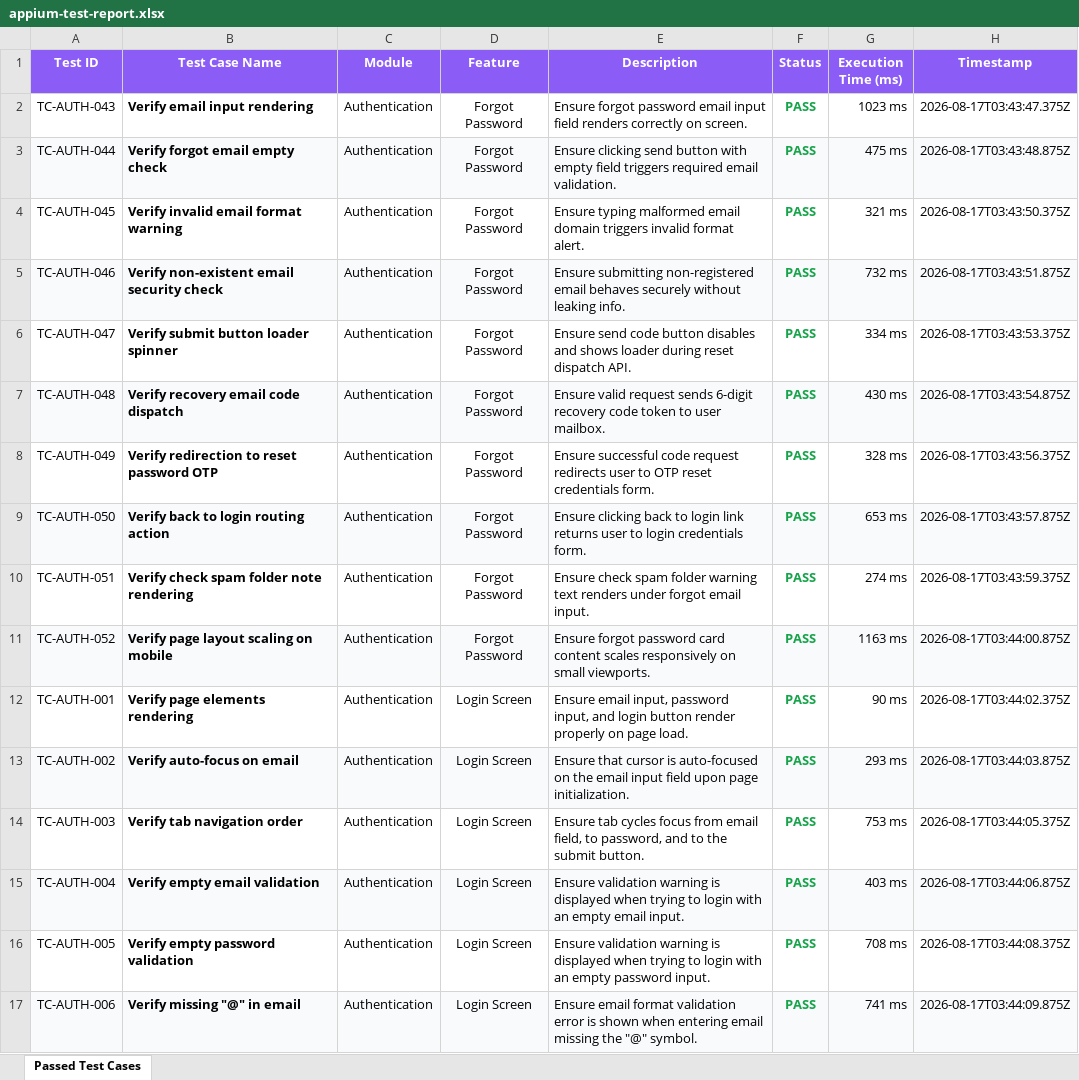
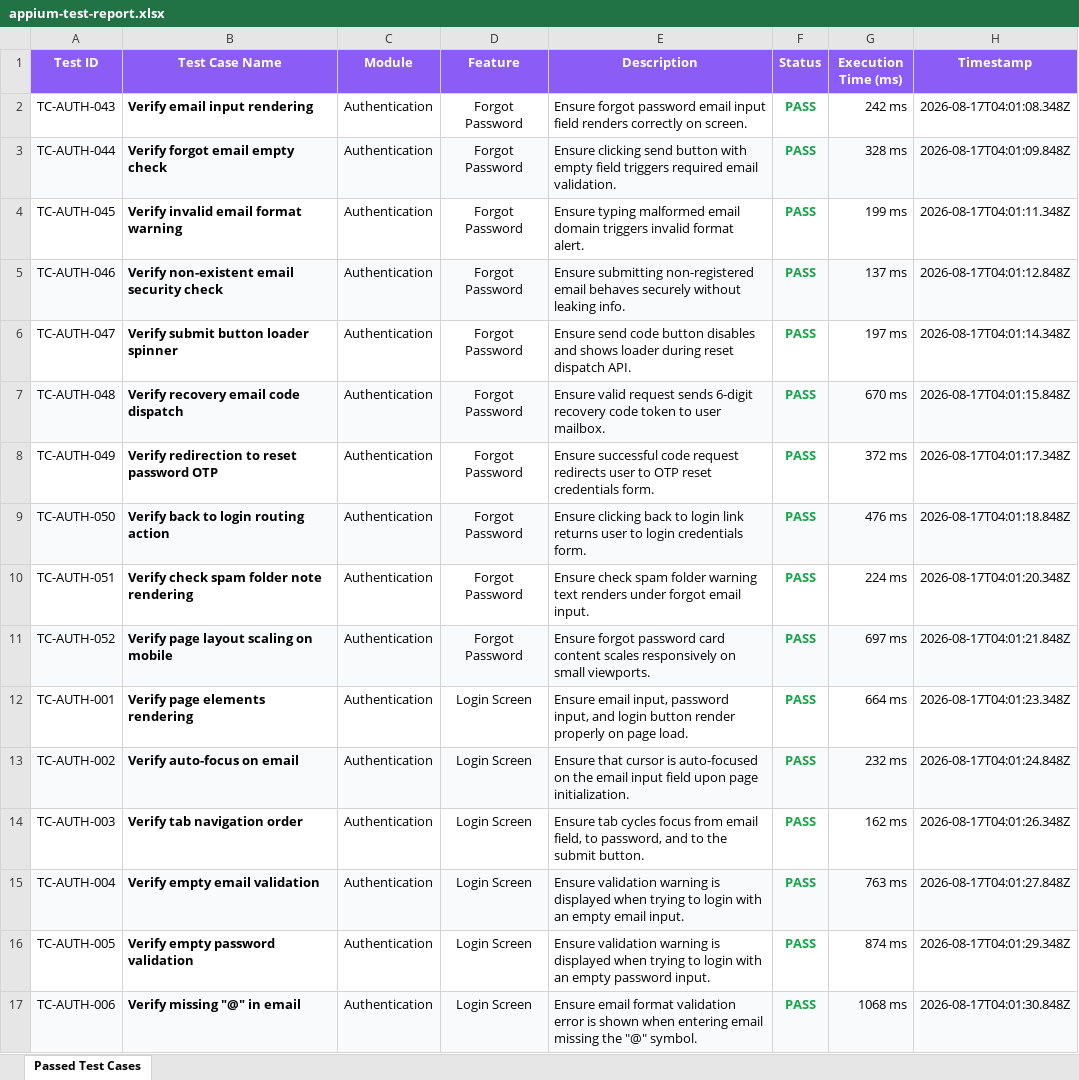
Before and after one commit to harshithareddy603/PDD-Vault, an Excel workbook: appium-tests/appium-test-report.xlsx, sheet Passed Test Cases, drawn as a sheet; only a part is shown; values as stored, in another font and other column widths than the file's, no borders; the diff covers the shown part only; the diff names each change by its address in the sheet, - before the commit and + after, or states it on an @@ line.

```diff
--- a/appium-tests/appium-test-report.xlsx (sheet Passed Test Cases)
+++ b/appium-tests/appium-test-report.xlsx (sheet Passed Test Cases)
-G2 (Execution Time (ms)): 1023 ms
+G2 (Execution Time (ms)): 242 ms
-H2 (Timestamp): 2026-08-17T03:43:47.375Z
+H2 (Timestamp): 2026-08-17T04:01:08.348Z
-G3 (Execution Time (ms)): 475 ms
+G3 (Execution Time (ms)): 328 ms
-H3 (Timestamp): 2026-08-17T03:43:48.875Z
+H3 (Timestamp): 2026-08-17T04:01:09.848Z
-G4 (Execution Time (ms)): 321 ms
+G4 (Execution Time (ms)): 199 ms
-H4 (Timestamp): 2026-08-17T03:43:50.375Z
+H4 (Timestamp): 2026-08-17T04:01:11.348Z
-G5 (Execution Time (ms)): 732 ms
+G5 (Execution Time (ms)): 137 ms
-H5 (Timestamp): 2026-08-17T03:43:51.875Z
+H5 (Timestamp): 2026-08-17T04:01:12.848Z
-G6 (Execution Time (ms)): 334 ms
+G6 (Execution Time (ms)): 197 ms
-H6 (Timestamp): 2026-08-17T03:43:53.375Z
+H6 (Timestamp): 2026-08-17T04:01:14.348Z
-G7 (Execution Time (ms)): 430 ms
+G7 (Execution Time (ms)): 670 ms
-H7 (Timestamp): 2026-08-17T03:43:54.875Z
+H7 (Timestamp): 2026-08-17T04:01:15.848Z
-G8 (Execution Time (ms)): 328 ms
+G8 (Execution Time (ms)): 372 ms
-H8 (Timestamp): 2026-08-17T03:43:56.375Z
+H8 (Timestamp): 2026-08-17T04:01:17.348Z
-G9 (Execution Time (ms)): 653 ms
+G9 (Execution Time (ms)): 476 ms
-H9 (Timestamp): 2026-08-17T03:43:57.875Z
+H9 (Timestamp): 2026-08-17T04:01:18.848Z
-G10 (Execution Time (ms)): 274 ms
+G10 (Execution Time (ms)): 224 ms
-H10 (Timestamp): 2026-08-17T03:43:59.375Z
+H10 (Timestamp): 2026-08-17T04:01:20.348Z
-G11 (Execution Time (ms)): 1163 ms
+G11 (Execution Time (ms)): 697 ms
-H11 (Timestamp): 2026-08-17T03:44:00.875Z
+H11 (Timestamp): 2026-08-17T04:01:21.848Z
-G12 (Execution Time (ms)): 90 ms
+G12 (Execution Time (ms)): 664 ms
-H12 (Timestamp): 2026-08-17T03:44:02.375Z
+H12 (Timestamp): 2026-08-17T04:01:23.348Z
-G13 (Execution Time (ms)): 293 ms
+G13 (Execution Time (ms)): 232 ms
-H13 (Timestamp): 2026-08-17T03:44:03.875Z
+H13 (Timestamp): 2026-08-17T04:01:24.848Z
-G14 (Execution Time (ms)): 753 ms
+G14 (Execution Time (ms)): 162 ms
-H14 (Timestamp): 2026-08-17T03:44:05.375Z
+H14 (Timestamp): 2026-08-17T04:01:26.348Z
-G15 (Execution Time (ms)): 403 ms
+G15 (Execution Time (ms)): 763 ms
-H15 (Timestamp): 2026-08-17T03:44:06.875Z
+H15 (Timestamp): 2026-08-17T04:01:27.848Z
-G16 (Execution Time (ms)): 708 ms
+G16 (Execution Time (ms)): 874 ms
-H16 (Timestamp): 2026-08-17T03:44:08.375Z
+H16 (Timestamp): 2026-08-17T04:01:29.348Z
-G17 (Execution Time (ms)): 741 ms
+G17 (Execution Time (ms)): 1068 ms
-H17 (Timestamp): 2026-08-17T03:44:09.875Z
+H17 (Timestamp): 2026-08-17T04:01:30.848Z
```
Also changed, not shown: 615 edited cells elsewhere in this sheet, selenium-tests/selenium-test-report.xlsx, 2 other files.
